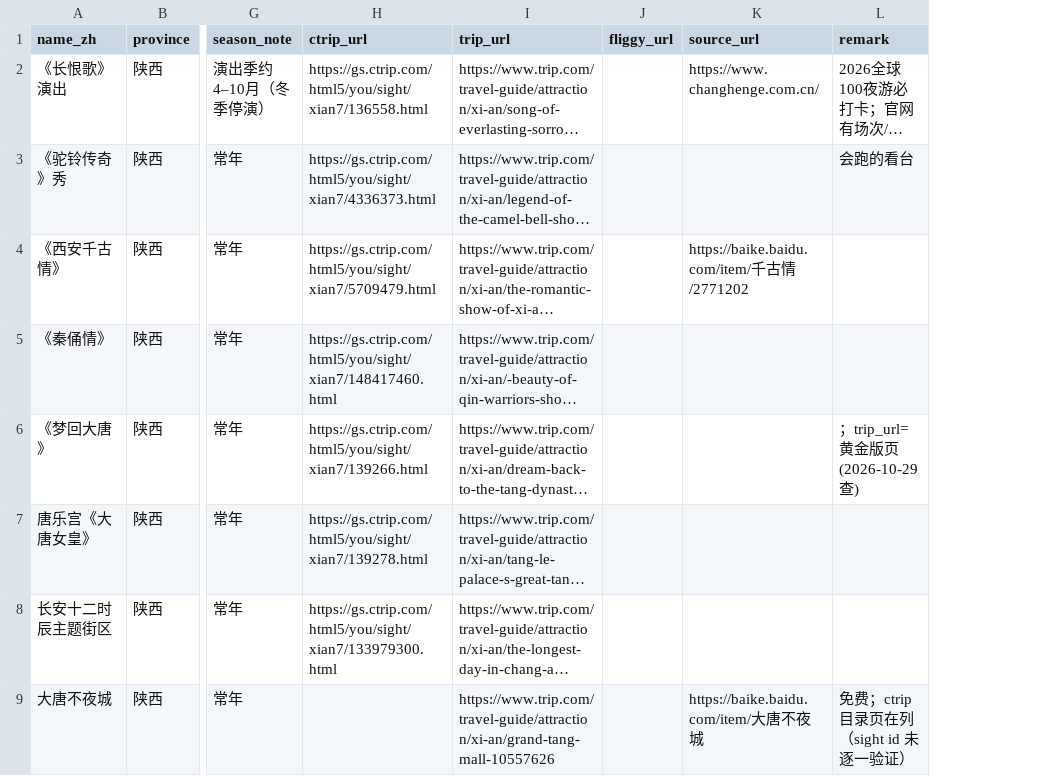
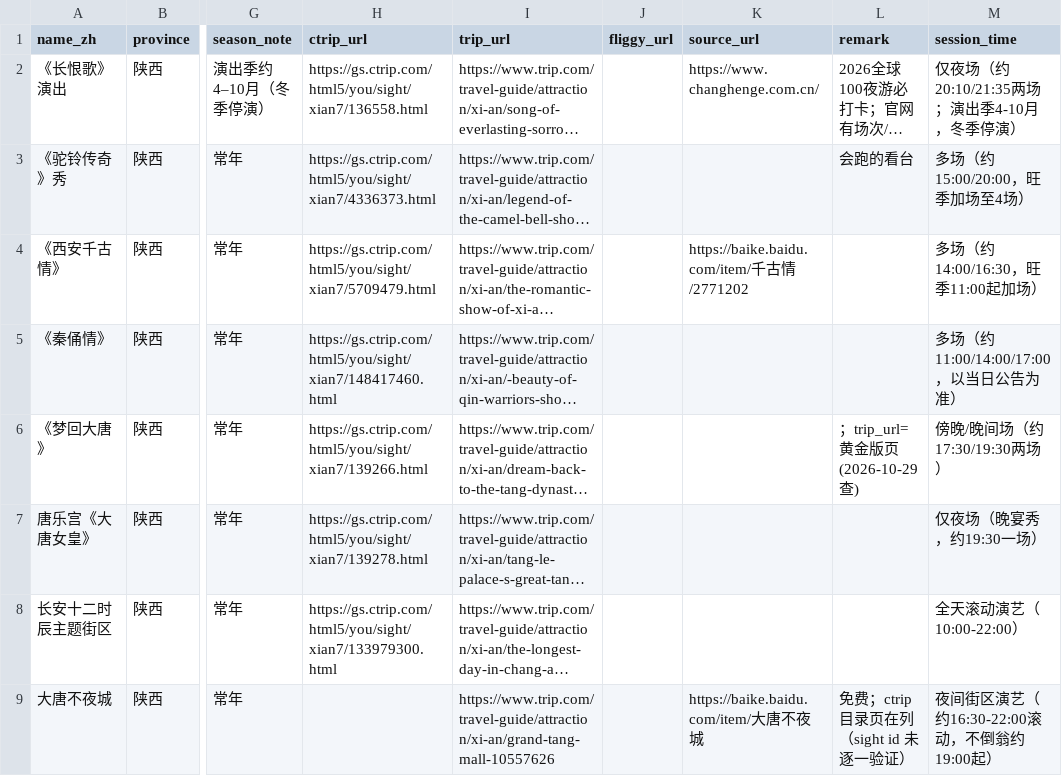
Before and after one commit to ymm8080/ChinaTrip, a CSV file: DESIGN/POIS DATASOURCE/04_演艺演出_主要旅游城市.csv, drawn as a sheet; only a part is shown, gaps mark what is left out; long unchanged cells end in …; the diff names each change by its address in the sheet, - before the commit and + after, or states it on an @@ line.

Commit message:
chore(sync): 捎带并行会话已验证在途改动（工作区快照，全量门禁 1724 passed 本机复跑绿）：①pg_state.item_to_row_values 条目行程列改 loose 代理键（2026-10-31 看水利工程案：it-<8hex> 短格式业务 id 严格版解析为 None → 行程明明绑上了列里却 NULL，重启回灌/跨进程按行程过滤全丢；与 itineraries 行主键同源可 JOIN，FK 目标缺失由 _insert_on/_write_through 的 IntegrityError 回退清列兜底）+ test_pg_state/test_state_readthrough 回归；②poi_classify 住宿名称守卫（命中即 hotel 类，不参与行程规划读取）+ 风景区时长两档名称标记（用户指令：市区默认 180/城市外默认 240，独立于类别地板——名称命中即在类别地板之上抬档，真值源仍可 duration_upgradable 升级覆盖，priority 在 heritage 之下）+ test_heuristics_enrich/test_poi_seed；③import_chinatravel/backfill_en_columns/enrich_heuristics 配套调整 + test_import_chinatravel；④test_rain_swap_hard/test_wish_bind 按新语义更新。⑤DESIGN：INDEX + POIS_DATASOURCE + 04_主要旅游城市 csv 重排。未跟踪文件（ops 工具脚本/parks_*.md 运维记录/运行时快照 json/h5_8000.html 等）一律不动。备注：本会话自身的行程导入（b9b2341）与部署自动化（aed7914）已先行提交推送，本提交只为收拢工作区在途改动；并行会话若仍在编辑，后续自行续提交即可。

```diff
--- a/DESIGN/POIS DATASOURCE/04_演艺演出_主要旅游城市.csv
+++ b/DESIGN/POIS DATASOURCE/04_演艺演出_主要旅游城市.csv
+column M (session_time), rows 2-9: 仅夜场（约20:10/21:35两场；演出季4-10月，冬季停演） | 多场（约15:00/20:00，旺季加场至4场） | 多场（约14:00/16:30，旺季11:00起加场） | 多场（约11:00/14:00/17:00，以当日公告为准） | 傍晚/晚间场（约17:30/19:30两场） | 仅夜场（晚宴秀，约19:30一场） | 全天滚动演艺（10:00-22:00） | 夜间街区演艺（约16:30-22:00滚动，不倒翁约19:00起）
```
Also changed, not shown: 16 other files.
